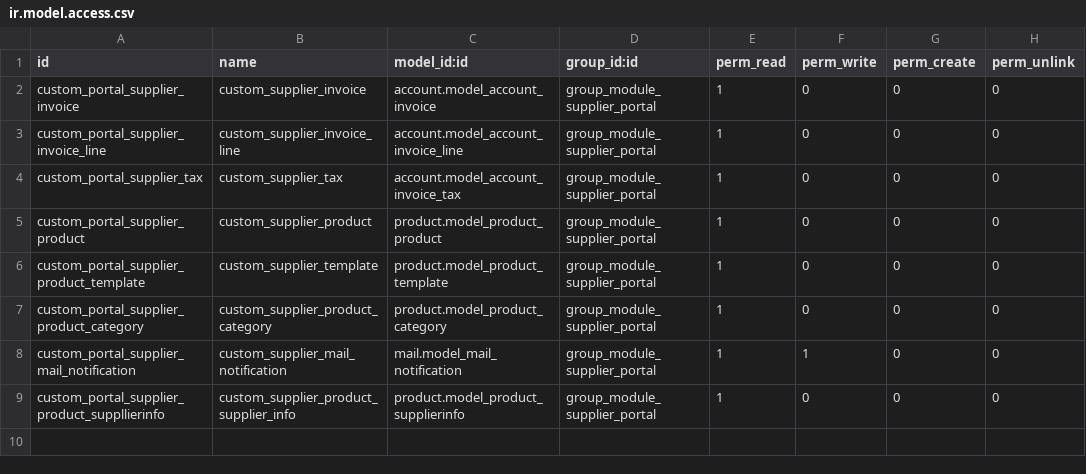
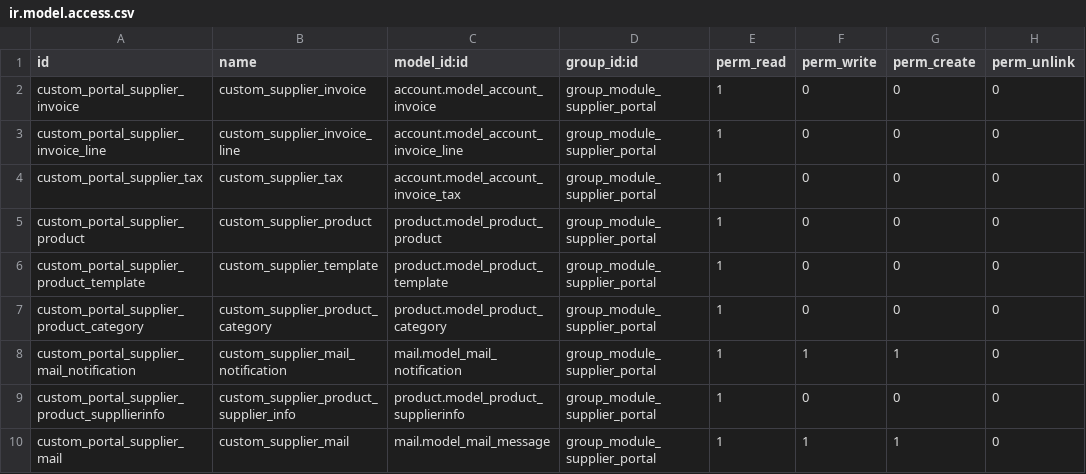
Before and after one commit to magnuscolors/bas-nsm-mods, a CSV file: nsm_supplier_portal/security/ir.model.access.csv, drawn as a sheet.

Commit message:
Add accessright in supplier portal

```diff
--- a/nsm_supplier_portal/security/ir.model.access.csv
+++ b/nsm_supplier_portal/security/ir.model.access.csv
@@ -7,3 +7,4 @@ custom_portal_supplier_product_template,custom_supplier_template,product.model_p
 custom_portal_supplier_product_category,custom_supplier_product_category,product.model_product_category,group_module_supplier_portal,1,0,0,0
-custom_portal_supplier_mail_notification,custom_supplier_mail_notification,mail.model_mail_notification,group_module_supplier_portal,1,1,0,0
+custom_portal_supplier_mail_notification,custom_supplier_mail_notification,mail.model_mail_notification,group_module_supplier_portal,1,1,1,0
 custom_portal_supplier_product_suppllierinfo,custom_supplier_product_supplier_info,product.model_product_supplierinfo,group_module_supplier_portal,1,0,0,0
+custom_portal_supplier_mail,custom_supplier_mail,mail.model_mail_message,group_module_supplier_portal,1,1,1,0
```
